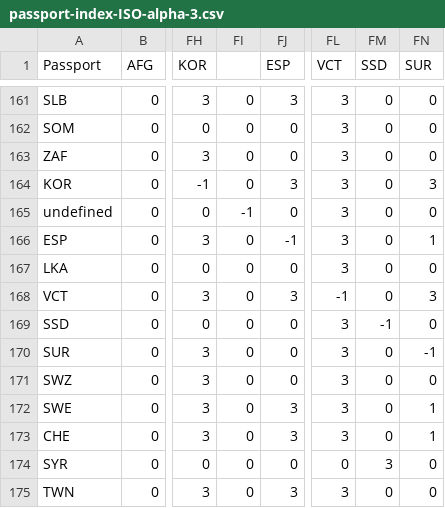
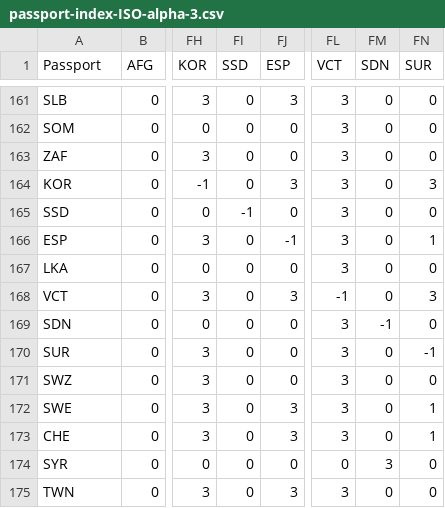
Before and after one commit to ilyankou/passport-index-dataset, a CSV file: passport-index-ISO-alpha-3.csv, drawn as a sheet; only a part is shown, gaps mark what is left out; the diff names each change by its address in the sheet, - before the commit and + after, or states it on an @@ line.

Commit message:
Undefined changed to SSD (South Sudan); Fixed Sudan ISO
Fixed undefined index/col for South Sudan by adding appropriate ISO code (SSD); changed incorrect ISO code for Sudan from SSD to SDN

```diff
--- a/passport-index-ISO-alpha-3.csv
+++ b/passport-index-ISO-alpha-3.csv
-FI1: (empty)
+FI1: SSD
-FM1: SSD
+FM1: SDN
-A165 (Passport): undefined
+A165 (Passport): SSD
-A169 (Passport): SSD
+A169 (Passport): SDN
```
